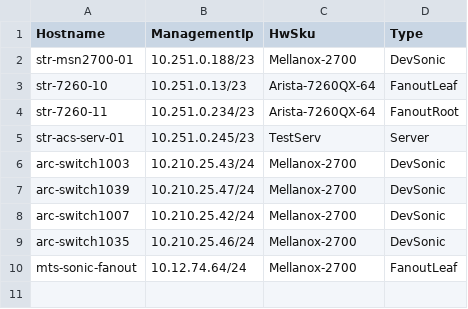
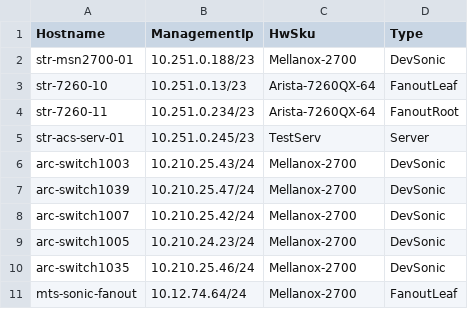
Before and after one commit to yvolynets-mlnx/sonic-mgmt, a CSV file: ansible/files/sonic_lab_devices.csv, drawn as a sheet.

```diff
--- a/ansible/files/sonic_lab_devices.csv
+++ b/ansible/files/sonic_lab_devices.csv
@@ -8,2 +8,3 @@ arc-switch1039,10.210.25.47/24,Mellanox-2700,DevSonic
 arc-switch1007,10.210.25.42/24,Mellanox-2700,DevSonic
+arc-switch1005,10.210.24.23/24,Mellanox-2700,DevSonic
 arc-switch1035,10.210.25.46/24,Mellanox-2700,DevSonic
```
Also changed, not shown: ansible/files/sonic_lab_links.csv, ansible/testbed.csv, 10 other files.
